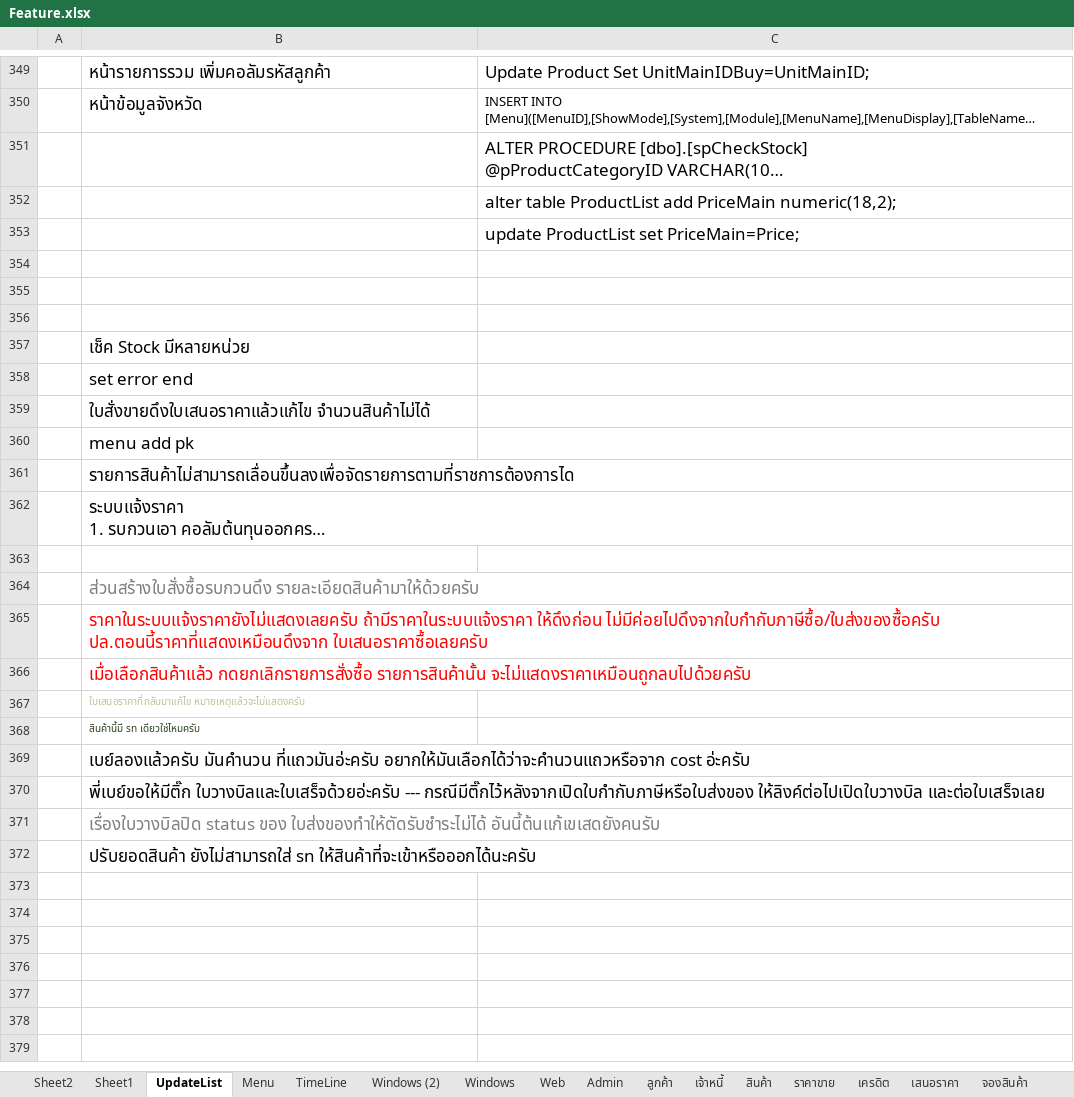
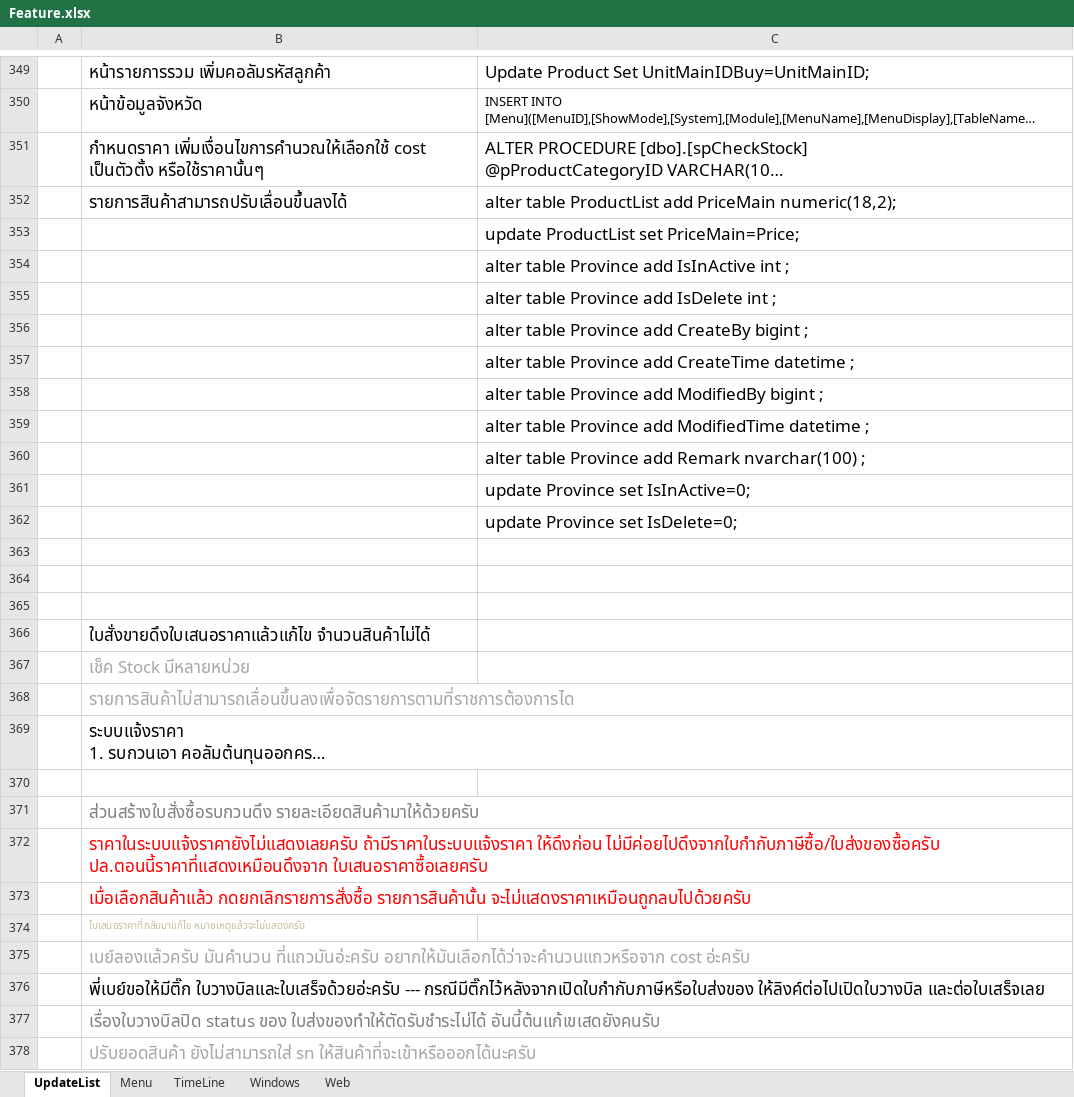
Before and after one commit to artit1981/ubproject, an Excel workbook: _Doc/Feature.xlsx, sheet UpdateList, drawn as a sheet; only a part is shown, gaps mark what is left out; long unchanged cells end in …; values as stored, in another font and other column widths than the file's, no borders; removed rows and columns are numbered as before the commit, all else as after; the diff names each change by its address in the sheet, - before the commit and + after, or states it on an @@ line.

Commit message:
-stock hist. -move up/down productlist -province

```diff
--- a/_Doc/Feature.xlsx (sheet UpdateList)
+++ b/_Doc/Feature.xlsx (sheet UpdateList)
@@ sheet tab hidden: Sheet2 @@
@@ sheet tab hidden: Sheet1 @@
@@ sheet tab hidden: Windows (2) @@
@@ sheet tab hidden: Admin @@
@@ sheet tab hidden: ลูกค้า @@
@@ sheet tab hidden: เจ้าหนี้ @@
@@ sheet tab hidden: สินค้า @@
@@ sheet tab hidden: ราคาขาย @@
@@ sheet tab hidden: เครดิต @@
@@ sheet tab hidden: เสนอราคา @@
@@ sheet tab hidden: จองสินค้า @@
-B351: (empty)
+B351: กำหนดราคา เพิ่มเงื่อนไขการคำนวณให้เลือกใช้ cost เป็นตัวตั้ง หรือใช้ราคานั้นๆ
-B352: (empty)
+B352: รายการสินค้าสามารถปรับเลื่อนขึ้นลงได้
+row 354:  |  | alter table Province add IsInActive int ;
+row 355:  |  | alter table Province add IsDelete int ;
+row 356:  |  | alter table Province add CreateBy bigint ;
+row 357:  |  | alter table Province add CreateTime datetime ;
+row 358:  |  | alter table Province add ModifiedBy bigint ;
+row 359:  |  | alter table Province add ModifiedTime datetime ;
+row 360:  |  | alter table Province add Remark nvarchar(100) ;
+row 361:  |  | update Province set IsInActive=0;
+row 362:  |  | update Province set IsDelete=0;
@@ row 359 moved to row 366: ใบสั่งขายดึงใบเสนอราคาแล้วแก้ไข จำนวนสิน… @@
-B367 text colour: black
+B367 text colour: #A6A6A6
-row 358:  | set error end
-row 360:  | menu add pk
-B368 text colour: black
+B368 text colour: #A6A6A6
-row 368:  | สินค้านี้มี sn เดียวใช่ไหมครับ
-B375 text colour: black
+B375 text colour: #A6A6A6
-B378 text colour: black
+B378 text colour: #A6A6A6
```
Also changed, not shown: other sheet tabs, 14 other files.
